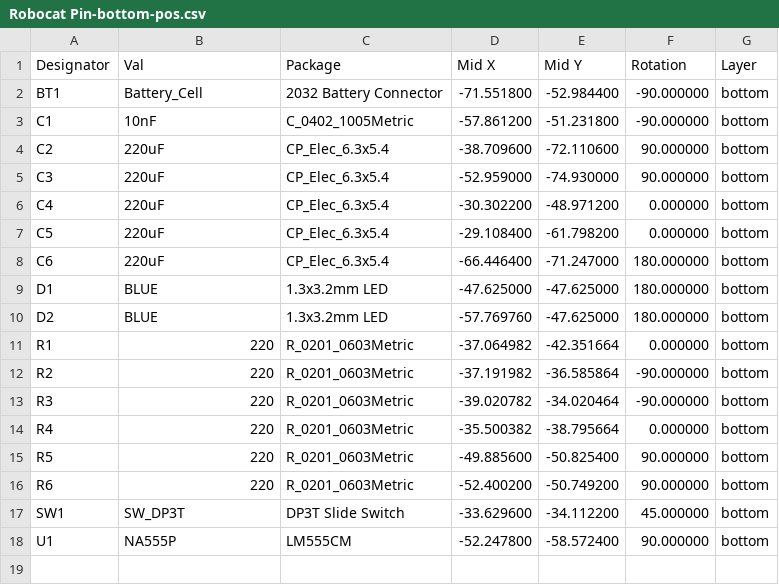
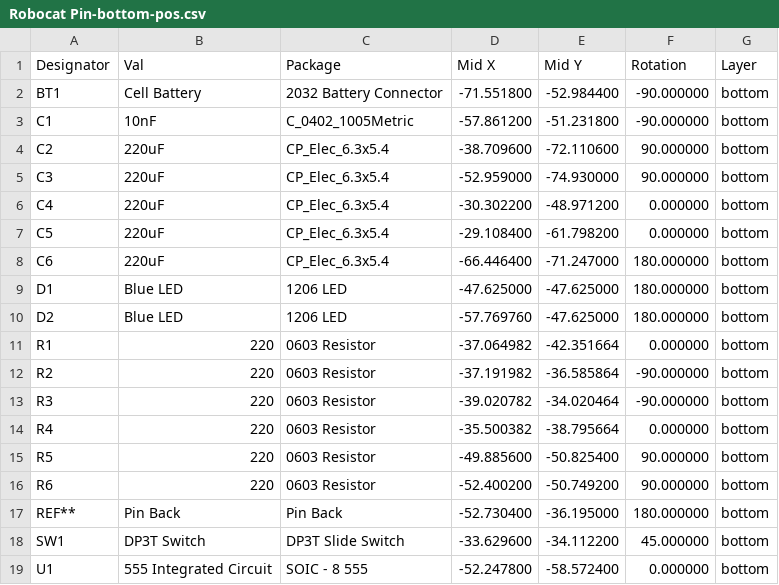
Before and after one commit to amba113/Robotics-Pin, a CSV file: Robocat Pin-bottom-pos.csv, drawn as a sheet.

```diff
--- a/Robocat Pin-bottom-pos.csv
+++ b/Robocat Pin-bottom-pos.csv
@@ -1,3 +1,3 @@
 Designator,Val,Package,Mid X,Mid Y,Rotation,Layer
-"BT1","Battery_Cell","2032 Battery Connector",-71.551800,-52.984400,-90.000000,bottom
+"BT1","Cell Battery","2032 Battery Connector",-71.551800,-52.984400,-90.000000,bottom
 "C1","10nF","C_0402_1005Metric",-57.861200,-51.231800,-90.000000,bottom
@@ -8,11 +8,12 @@ Designator,Val,Package,Mid X,Mid Y,Rotation,Layer
 "C6","220uF","CP_Elec_6.3x5.4",-66.446400,-71.247000,180.000000,bottom
-"D1","BLUE","1.3x3.2mm LED",-47.625000,-47.625000,180.000000,bottom
-"D2","BLUE","1.3x3.2mm LED",-57.769760,-47.625000,180.000000,bottom
-"R1","220","R_0201_0603Metric",-37.064982,-42.351664,0.000000,bottom
-"R2","220","R_0201_0603Metric",-37.191982,-36.585864,-90.000000,bottom
-"R3","220","R_0201_0603Metric",-39.020782,-34.020464,-90.000000,bottom
-"R4","220","R_0201_0603Metric",-35.500382,-38.795664,0.000000,bottom
-"R5","220","R_0201_0603Metric",-49.885600,-50.825400,90.000000,bottom
-"R6","220","R_0201_0603Metric",-52.400200,-50.749200,90.000000,bottom
-"SW1","SW_DP3T","DP3T Slide Switch",-33.629600,-34.112200,45.000000,bottom
-"U1","NA555P","LM555CM",-52.247800,-58.572400,90.000000,bottom
+"D1","Blue LED","1206 LED",-47.625000,-47.625000,180.000000,bottom
+"D2","Blue LED","1206 LED",-57.769760,-47.625000,180.000000,bottom
+"R1","220","0603 Resistor",-37.064982,-42.351664,0.000000,bottom
+"R2","220","0603 Resistor",-37.191982,-36.585864,-90.000000,bottom
+"R3","220","0603 Resistor",-39.020782,-34.020464,-90.000000,bottom
+"R4","220","0603 Resistor",-35.500382,-38.795664,0.000000,bottom
+"R5","220","0603 Resistor",-49.885600,-50.825400,90.000000,bottom
+"R6","220","0603 Resistor",-52.400200,-50.749200,90.000000,bottom
+"REF**","Pin Back","Pin Back",-52.730400,-36.195000,180.000000,bottom
+"SW1","DP3T Switch","DP3T Slide Switch",-33.629600,-34.112200,45.000000,bottom
+"U1","555 Integrated Circuit","SOIC - 8 555",-52.247800,-58.572400,0.000000,bottom
```
Also changed, not shown: Robocat Pin.csv, 37 other files.
